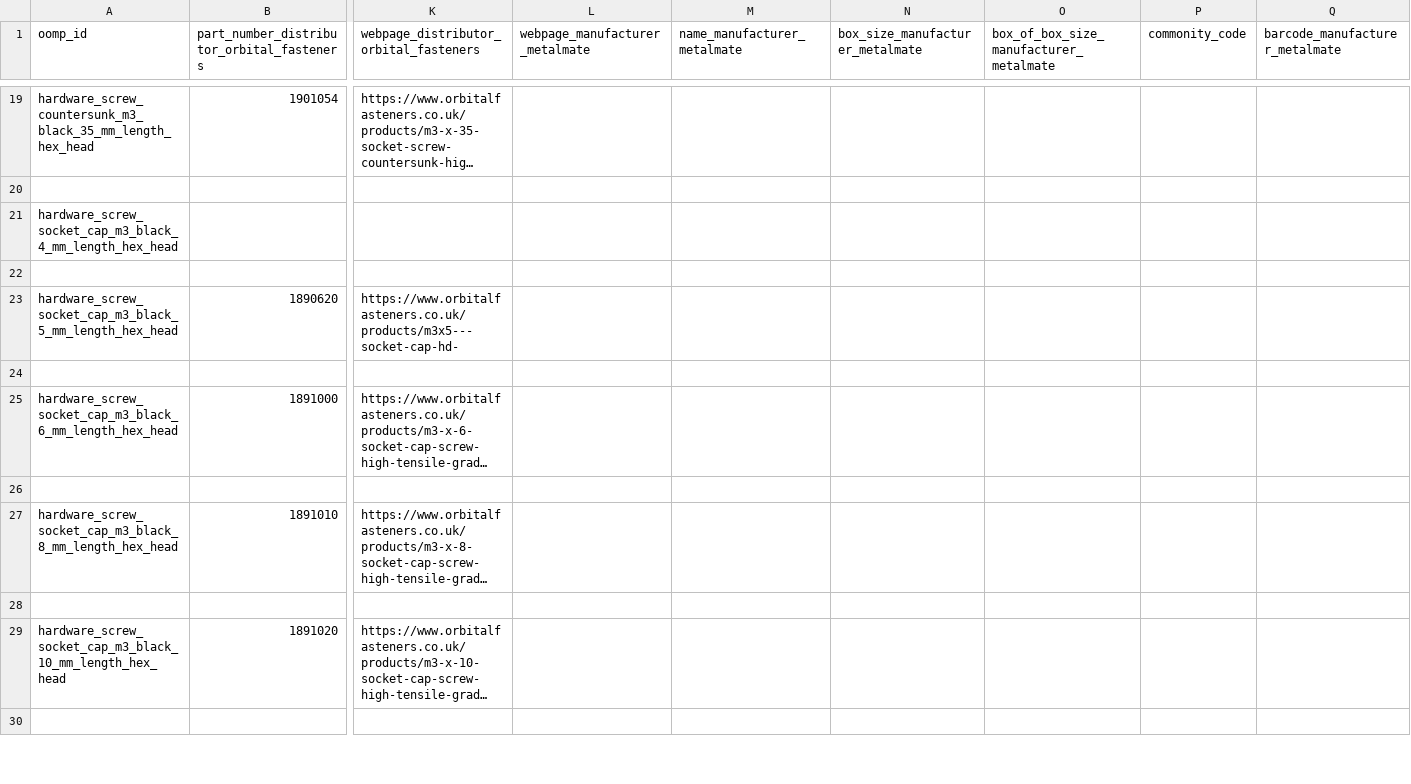
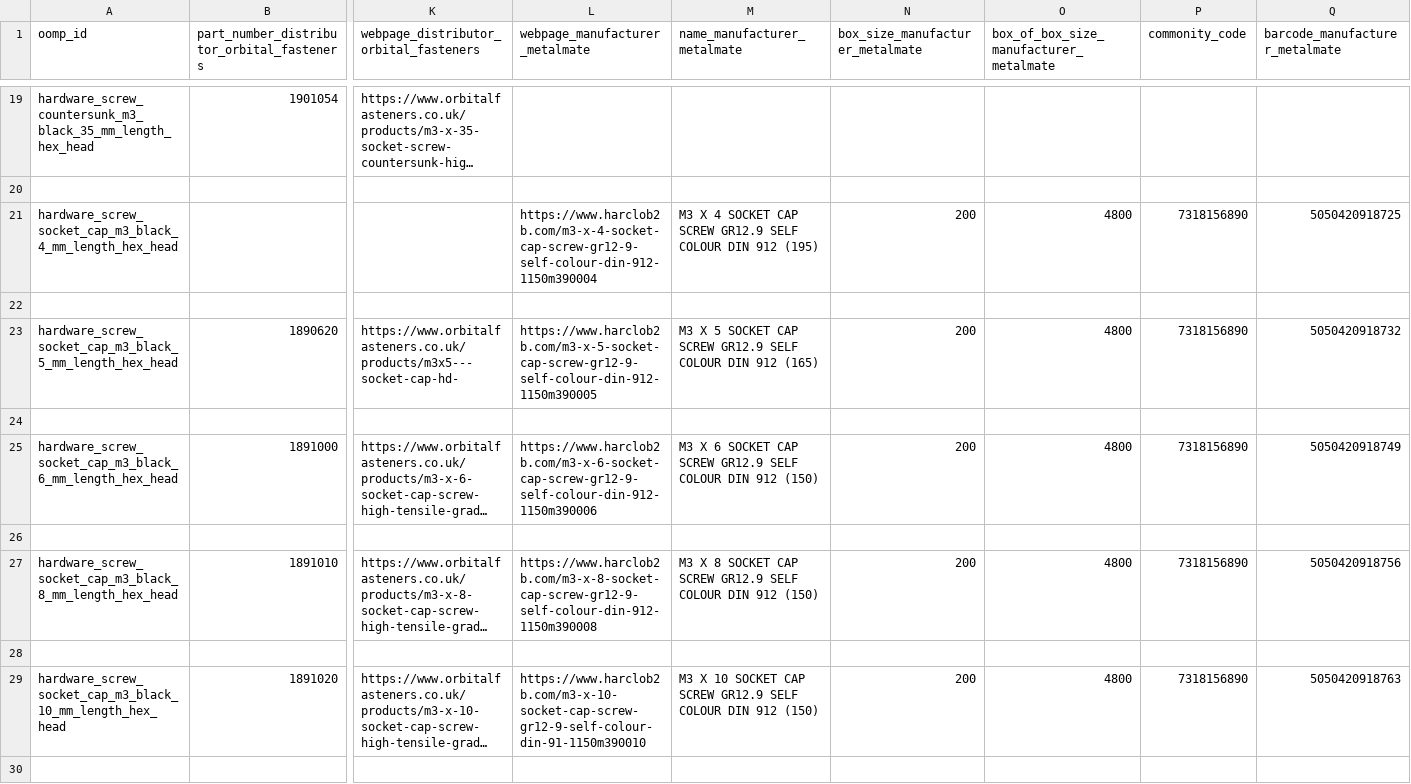
Before and after one commit to oomlout/oomlout_oomp_data_injector_bolt_part_numbers, a CSV file: data/oomlout_oomp_data_injector_bolt_part_numbers/working.csv, drawn as a sheet; only a part is shown, gaps mark what is left out; long unchanged cells end in …; the diff covers the shown part only; the diff names each change by its address in the sheet, - before the commit and + after, or states it on an @@ line.

```diff
--- a/data/oomlout_oomp_data_injector_bolt_part_numbers/working.csv
+++ b/data/oomlout_oomp_data_injector_bolt_part_numbers/working.csv
-L21 (webpage_manufacturer_metalmate): (empty)
+L21 (webpage_manufacturer_metalmate): https://www.harclob2b.com/m3-x-4-socket-cap-screw-gr12-9-self-colour-din-912-1150m390004
-M21 (name_manufacturer_metalmate): (empty)
+M21 (name_manufacturer_metalmate): M3 X 4 SOCKET CAP SCREW GR12.9 SELF COLOUR DIN 912 (195)
-N21 (box_size_manufacturer_metalmate): (empty)
+N21 (box_size_manufacturer_metalmate): 200
-O21: (empty)
+O21: 4800
-P21 (commonity_code): (empty)
+P21 (commonity_code): 7318156890
-Q21 (barcode_manufacturer_metalmate): (empty)
+Q21 (barcode_manufacturer_metalmate): 5050420918725
-L23 (webpage_manufacturer_metalmate): (empty)
+L23 (webpage_manufacturer_metalmate): https://www.harclob2b.com/m3-x-5-socket-cap-screw-gr12-9-self-colour-din-912-1150m390005
-M23 (name_manufacturer_metalmate): (empty)
+M23 (name_manufacturer_metalmate): M3 X 5 SOCKET CAP SCREW GR12.9 SELF COLOUR DIN 912 (165)
-N23 (box_size_manufacturer_metalmate): (empty)
+N23 (box_size_manufacturer_metalmate): 200
-O23: (empty)
+O23: 4800
-P23 (commonity_code): (empty)
+P23 (commonity_code): 7318156890
-Q23 (barcode_manufacturer_metalmate): (empty)
+Q23 (barcode_manufacturer_metalmate): 5050420918732
-L25 (webpage_manufacturer_metalmate): (empty)
+L25 (webpage_manufacturer_metalmate): https://www.harclob2b.com/m3-x-6-socket-cap-screw-gr12-9-self-colour-din-912-1150m390006
-M25 (name_manufacturer_metalmate): (empty)
+M25 (name_manufacturer_metalmate): M3 X 6 SOCKET CAP SCREW GR12.9 SELF COLOUR DIN 912 (150)
-N25 (box_size_manufacturer_metalmate): (empty)
+N25 (box_size_manufacturer_metalmate): 200
-O25: (empty)
+O25: 4800
-P25 (commonity_code): (empty)
+P25 (commonity_code): 7318156890
-Q25 (barcode_manufacturer_metalmate): (empty)
+Q25 (barcode_manufacturer_metalmate): 5050420918749
-L27 (webpage_manufacturer_metalmate): (empty)
+L27 (webpage_manufacturer_metalmate): https://www.harclob2b.com/m3-x-8-socket-cap-screw-gr12-9-self-colour-din-912-1150m390008
-M27 (name_manufacturer_metalmate): (empty)
+M27 (name_manufacturer_metalmate): M3 X 8 SOCKET CAP SCREW GR12.9 SELF COLOUR DIN 912 (150)
-N27 (box_size_manufacturer_metalmate): (empty)
+N27 (box_size_manufacturer_metalmate): 200
-O27: (empty)
+O27: 4800
-P27 (commonity_code): (empty)
+P27 (commonity_code): 7318156890
-Q27 (barcode_manufacturer_metalmate): (empty)
+Q27 (barcode_manufacturer_metalmate): 5050420918756
-L29 (webpage_manufacturer_metalmate): (empty)
+L29 (webpage_manufacturer_metalmate): https://www.harclob2b.com/m3-x-10-socket-cap-screw-gr12-9-self-colour-din-91-1150m390010
-M29 (name_manufacturer_metalmate): (empty)
+M29 (name_manufacturer_metalmate): M3 X 10 SOCKET CAP SCREW GR12.9 SELF COLOUR DIN 912 (150)
-N29 (box_size_manufacturer_metalmate): (empty)
+N29 (box_size_manufacturer_metalmate): 200
-O29: (empty)
+O29: 4800
-P29 (commonity_code): (empty)
+P29 (commonity_code): 7318156890
-Q29 (barcode_manufacturer_metalmate): (empty)
+Q29 (barcode_manufacturer_metalmate): 5050420918763
```
Also changed, not shown: 90 edited cells elsewhere in this file, output_distributor_orbital_fasteners.csv, output_manufacturer_metalmate.csv, 3 other files.
